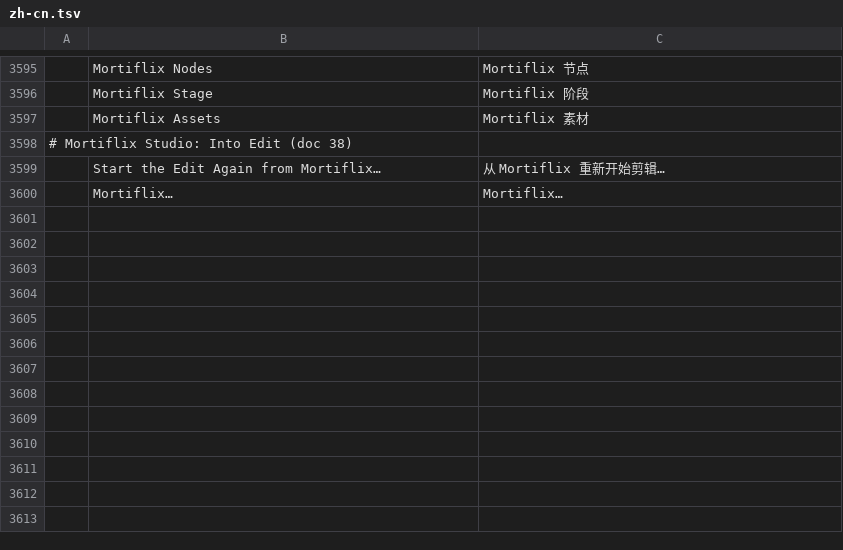
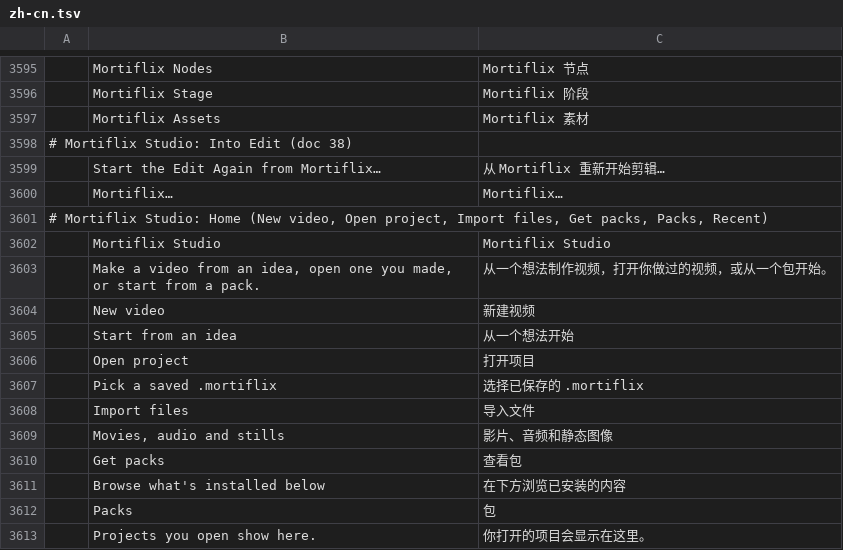
Before and after one commit to GTKottman/mortiflix-music-oss, a TSV file: crates/ui-egui/src/i18n/zh-cn.tsv, drawn as a sheet; only a part is shown, gaps mark what is left out.

```diff
--- a/crates/ui-egui/src/i18n/zh-cn.tsv
+++ b/crates/ui-egui/src/i18n/zh-cn.tsv
@@ -3600 +3600,14 @@
 	Mortiflix…	Mortiflix…
+# Mortiflix Studio: Home (New video, Open project, Import files, Get packs, Packs, Recent)
+	Mortiflix Studio	Mortiflix Studio
+	Make a video from an idea, open one you made, or start from a pack.	从一个想法制作视频，打开你做过的视频，或从一个包开始。
+	New video	新建视频
+	Start from an idea	从一个想法开始
+	Open project	打开项目
+	Pick a saved .mortiflix	选择已保存的 .mortiflix
+	Import files	导入文件
+	Movies, audio and stills	影片、音频和静态图像
+	Get packs	查看包
+	Browse what's installed below	在下方浏览已安装的内容
+	Packs	包
+	Projects you open show here.	你打开的项目会显示在这里。
```
Also changed, not shown: crates/ui-egui/src/i18n/es.tsv, crates/ui-egui/src/i18n/ja.tsv, 9 other files.
